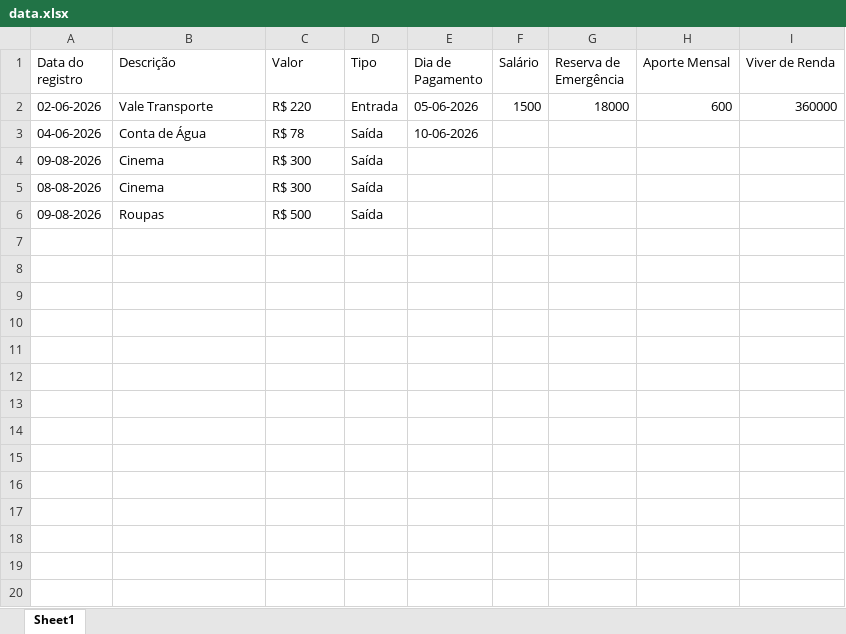
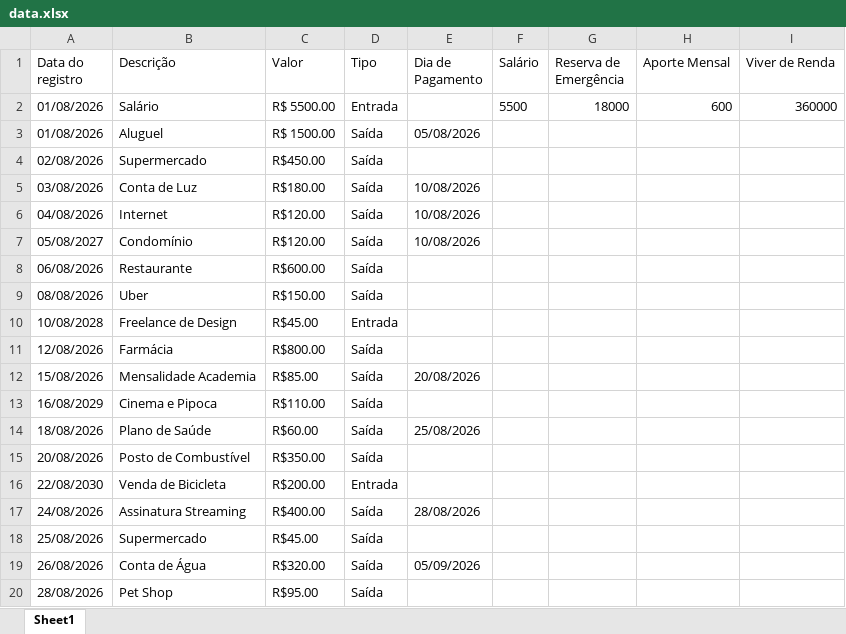
Before and after one commit to ArthurF199/Projeto-FinancIA, an Excel workbook: data.xlsx, sheet Sheet1, drawn as a sheet; only a part is shown; values as stored, in another font and other column widths than the file's, no borders; removed rows and columns are numbered as before the commit, all else as after; the diff covers the shown part only; the diff names each change by its address in the sheet, - before the commit and + after, or states it on an @@ line.

Commit message:
sei nao, to com sono

```diff
--- a/data.xlsx (sheet Sheet1)
+++ b/data.xlsx (sheet Sheet1)
-A2 (Data do registro): 02-06-2026
+A2 (Data do registro): 01/08/2026
-B2 (Descrição): Vale Transporte
+B2 (Descrição): Salário
-C2 (Valor): R$ 220
+C2 (Valor): R$ 5500.00
-E2 (Dia de Pagamento): 05-06-2026
+E2 (Dia de Pagamento): (empty)
-F2 (Salário): 1500
+F2 (Salário): 5500
+row 3: 01/08/2026 | Aluguel | R$ 1500.00 | Saída | 05/08/2026
+row 4: 02/08/2026 | Supermercado | R$450.00 | Saída
+row 5: 03/08/2026 | Conta de Luz | R$180.00 | Saída | 10/08/2026
+row 6: 04/08/2026 | Internet | R$120.00 | Saída | 10/08/2026
+row 7: 05/08/2027 | Condomínio | R$120.00 | Saída | 10/08/2026
+row 8: 06/08/2026 | Restaurante | R$600.00 | Saída
+row 9: 08/08/2026 | Uber | R$150.00 | Saída
+row 10: 10/08/2028 | Freelance de Design | R$45.00 | Entrada
+row 11: 12/08/2026 | Farmácia | R$800.00 | Saída
+row 12: 15/08/2026 | Mensalidade Academia | R$85.00 | Saída | 20/08/2026
+row 13: 16/08/2029 | Cinema e Pipoca | R$110.00 | Saída
+row 14: 18/08/2026 | Plano de Saúde | R$60.00 | Saída | 25/08/2026
+row 15: 20/08/2026 | Posto de Combustível | R$350.00 | Saída
+row 16: 22/08/2030 | Venda de Bicicleta | R$200.00 | Entrada
+row 17: 24/08/2026 | Assinatura Streaming | R$400.00 | Saída | 28/08/2026
+row 18: 25/08/2026 | Supermercado | R$45.00 | Saída
-A19 (Data do registro): 04-06-2026
+A19 (Data do registro): 26/08/2026
-C19 (Valor): R$ 78
+C19 (Valor): R$320.00
-E19 (Dia de Pagamento): 10-06-2026
+E19 (Dia de Pagamento): 05/09/2026
-row 4: 09-08-2026 | Cinema | R$ 300 | Saída
-row 5: 08-08-2026 | Cinema | R$ 300 | Saída
-row 6: 09-08-2026 | Roupas | R$ 500 | Saída
+row 20: 28/08/2026 | Pet Shop | R$95.00 | Saída
```
Also changed, not shown: 12 added rows elsewhere in this sheet.
